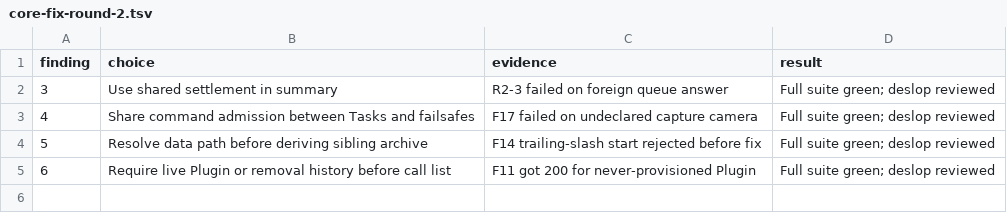
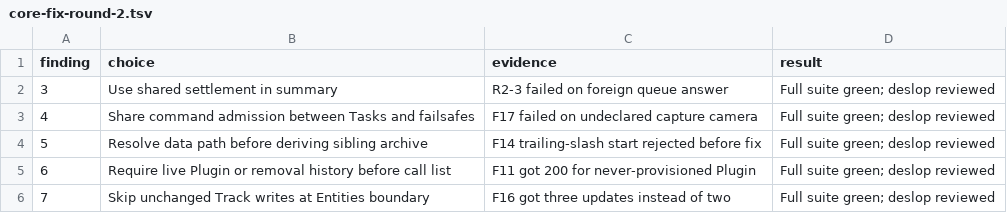
Before and after one commit to atlas-field-systems/atlas, a TSV file: .audit/core-fix-round-2.tsv, drawn as a sheet; the diff names each change by its address in the sheet, - before the commit and + after, or states it on an @@ line.

Commit message:
Emit Track events only for changed records

```diff
--- a/.audit/core-fix-round-2.tsv
+++ b/.audit/core-fix-round-2.tsv
+row 6: 7 | Skip unchanged Track writes at Entities boundary | F16 got three updates instead of two | Full suite green; deslop reviewed
```
Also changed, not shown: 2 other files.
